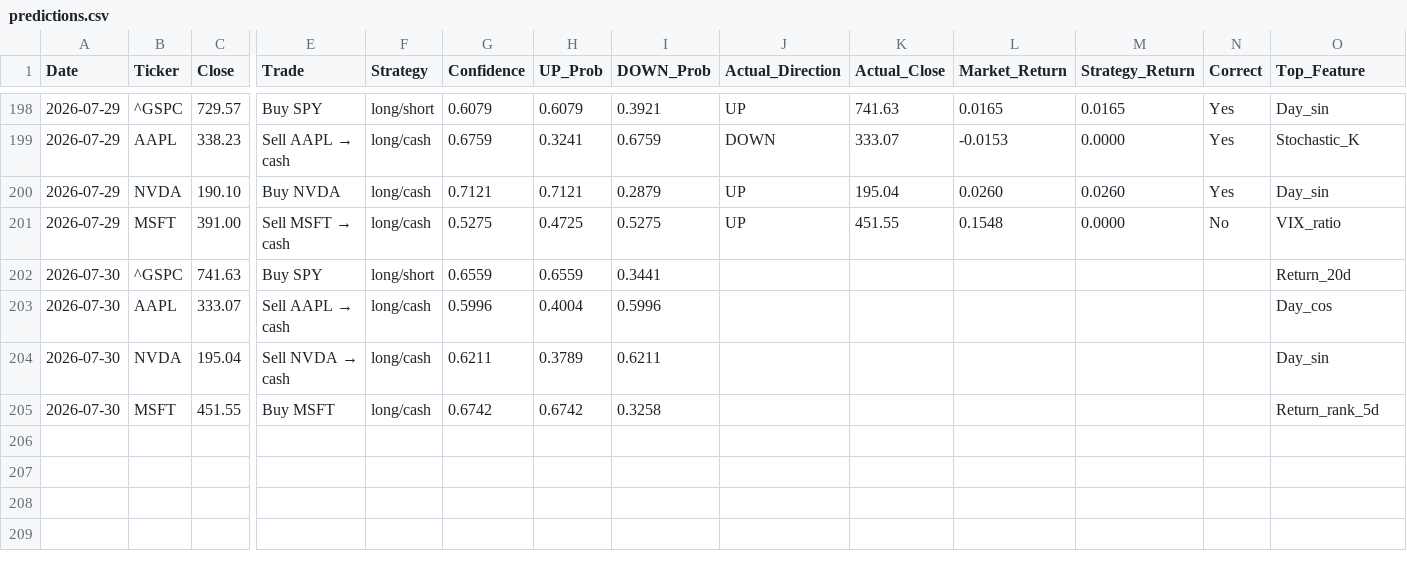
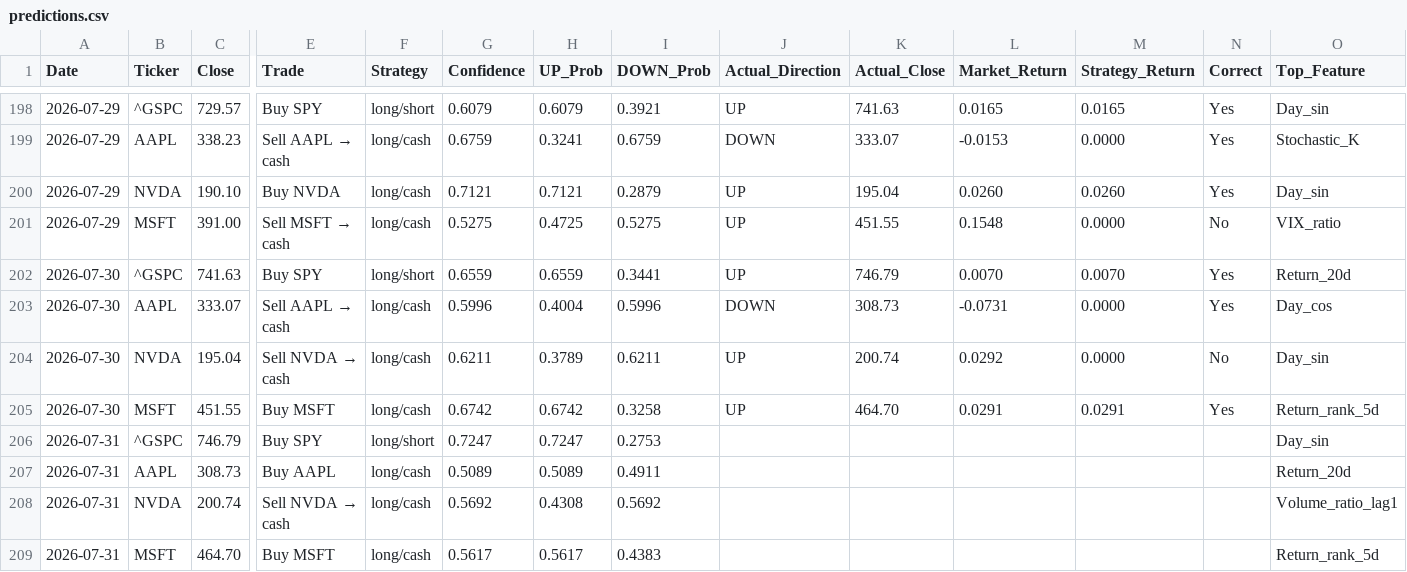
Before and after one commit to VDP09/AI-Trade, a CSV file: predictions.csv, drawn as a sheet; only a part is shown, gaps mark what is left out; rows hold the shown columns only; the diff names each change by its address in the sheet, - before the commit and + after, or states it on an @@ line.

```diff
--- a/predictions.csv
+++ b/predictions.csv
-J202 (Actual_Direction): (empty)
+J202 (Actual_Direction): UP
-K202 (Actual_Close): (empty)
+K202 (Actual_Close): 746.79
-L202 (Market_Return): (empty)
+L202 (Market_Return): 0.0070
-M202 (Strategy_Return): (empty)
+M202 (Strategy_Return): 0.0070
-N202:N203 (Correct): (empty)
+N202:N203 (Correct): Yes
-J203 (Actual_Direction): (empty)
+J203 (Actual_Direction): DOWN
-K203 (Actual_Close): (empty)
+K203 (Actual_Close): 308.73
-L203 (Market_Return): (empty)
+L203 (Market_Return): -0.0731
-M203:M204 (Strategy_Return): (empty)
+M203:M204 (Strategy_Return): 0.0000
-J204:J205 (Actual_Direction): (empty)
+J204:J205 (Actual_Direction): UP
-K204 (Actual_Close): (empty)
+K204 (Actual_Close): 200.74
-L204 (Market_Return): (empty)
+L204 (Market_Return): 0.0292
-N204 (Correct): (empty)
+N204 (Correct): No
-K205 (Actual_Close): (empty)
+K205 (Actual_Close): 464.70
-L205 (Market_Return): (empty)
+L205 (Market_Return): 0.0291
-M205 (Strategy_Return): (empty)
+M205 (Strategy_Return): 0.0291
-N205 (Correct): (empty)
+N205 (Correct): Yes
+row 206: 2026-07-31 | ^GSPC | 746.79 | Buy SPY | long/short | 0.7247 | 0.7247 | 0.2753 |  |  |  |  |  | Day_sin
+row 207: 2026-07-31 | AAPL | 308.73 | Buy AAPL | long/cash | 0.5089 | 0.5089 | 0.4911 |  |  |  |  |  | Return_20d
+row 208: 2026-07-31 | NVDA | 200.74 | Sell NVDA → cash | long/cash | 0.5692 | 0.4308 | 0.5692 |  |  |  |  |  | Volume_ratio_lag1
+row 209: 2026-07-31 | MSFT | 464.70 | Buy MSFT | long/cash | 0.5617 | 0.5617 | 0.4383 |  |  |  |  |  | Return_rank_5d
```
